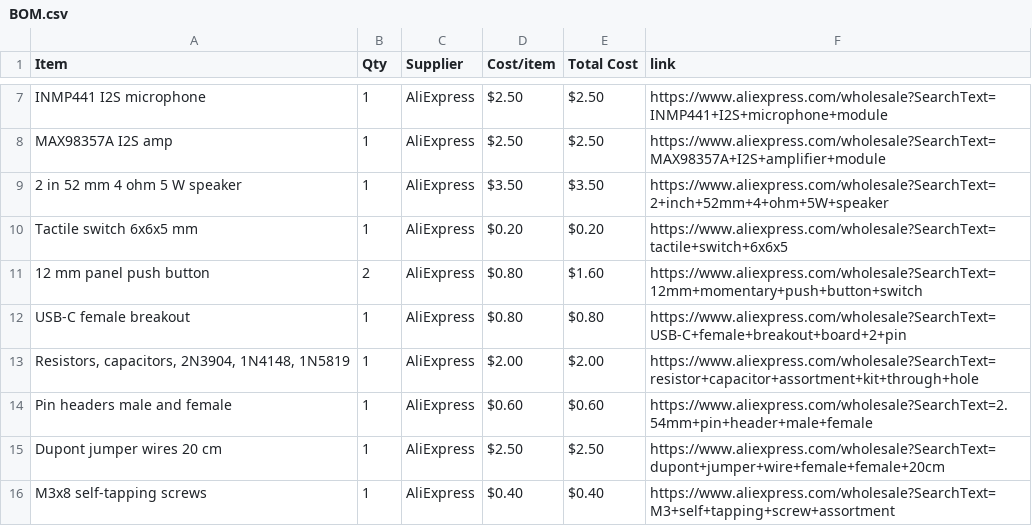
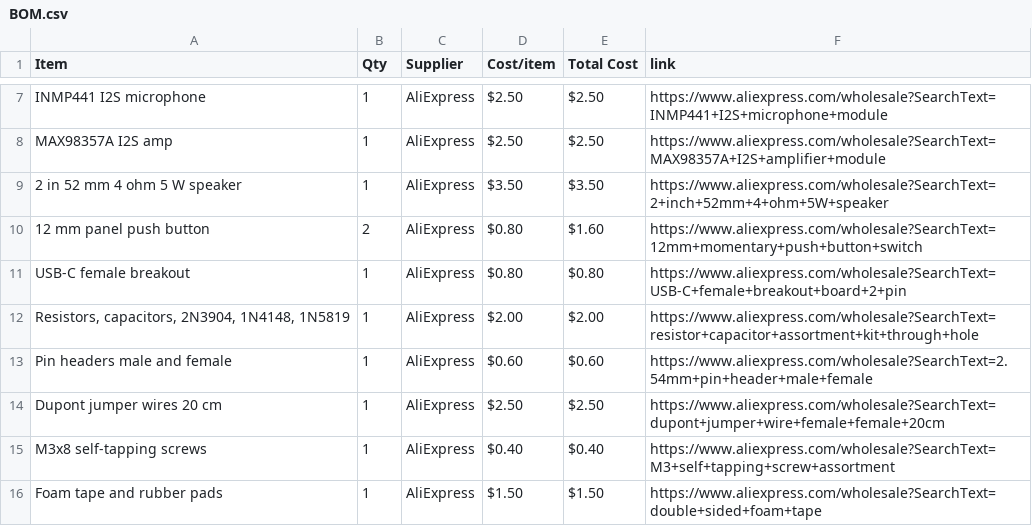
Before and after one commit to Mflash777/CarclockHack, a CSV file: BOM.csv, drawn as a sheet; only a part is shown, gaps mark what is left out; the shorter side is filled out with more unchanged rows.

Commit message:
Sync HackClock Car from Half Life

```diff
--- a/BOM.csv
+++ b/BOM.csv
@@ -9,3 +9,2 @@ MAX98357A I2S amp,1,AliExpress,$2.50,$2.50,https://www.aliexpress.com/wholesale?
 2 in 52 mm 4 ohm 5 W speaker,1,AliExpress,$3.50,$3.50,https://www.aliexpress.com/wholesale?SearchText=2+inch+52mm+4+ohm+5W+speaker
-Tactile switch 6x6x5 mm,1,AliExpress,$0.20,$0.20,https://www.aliexpress.com/wholesale?SearchText=tactile+switch+6x6x5
 12 mm panel push button,2,AliExpress,$0.80,$1.60,https://www.aliexpress.com/wholesale?SearchText=12mm+momentary+push+button+switch
```
